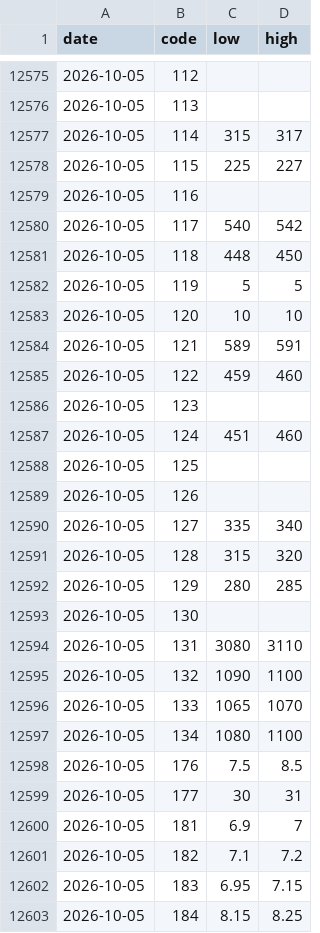
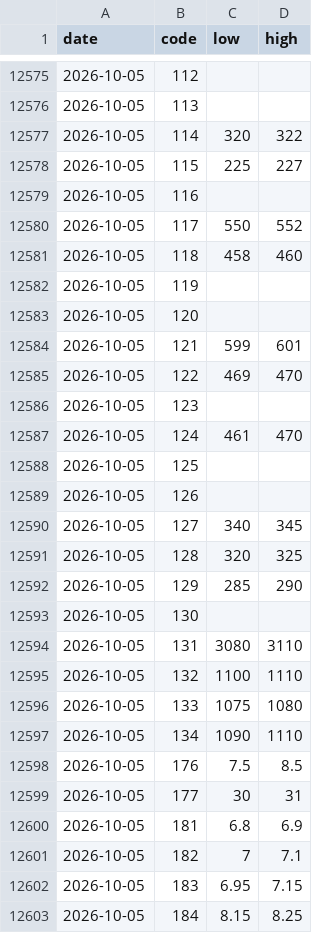
Before and after one commit to a1oysio/prezzi-agricoli, a CSV file: dataset/verona/prices/2026.csv, drawn as a sheet; only a part is shown, gaps mark what is left out; the diff covers the shown part only.

```diff
--- a/dataset/verona/prices/2026.csv
+++ b/dataset/verona/prices/2026.csv
@@ -12576,27 +12576,27 @@ date,code,low,high
 2026-10-05,113,,
-2026-10-05,114,315,317
+2026-10-05,114,320,322
 2026-10-05,115,225,227
 2026-10-05,116,,
-2026-10-05,117,540,542
-2026-10-05,118,448,450
-2026-10-05,119,5,5
-2026-10-05,120,10,10
-2026-10-05,121,589,591
-2026-10-05,122,459,460
+2026-10-05,117,550,552
+2026-10-05,118,458,460
+2026-10-05,119,,
+2026-10-05,120,,
+2026-10-05,121,599,601
+2026-10-05,122,469,470
 2026-10-05,123,,
-2026-10-05,124,451,460
+2026-10-05,124,461,470
 2026-10-05,125,,
 2026-10-05,126,,
-2026-10-05,127,335,340
-2026-10-05,128,315,320
-2026-10-05,129,280,285
+2026-10-05,127,340,345
+2026-10-05,128,320,325
+2026-10-05,129,285,290
 2026-10-05,130,,
 2026-10-05,131,3080,3110
-2026-10-05,132,1090,1100
-2026-10-05,133,1065,1070
-2026-10-05,134,1080,1100
+2026-10-05,132,1100,1110
+2026-10-05,133,1075,1080
+2026-10-05,134,1090,1110
 2026-10-05,176,7.5,8.5
 2026-10-05,177,30,31
-2026-10-05,181,6.9,7
-2026-10-05,182,7.1,7.2
+2026-10-05,181,6.8,6.9
+2026-10-05,182,7,7.1
 2026-10-05,183,6.95,7.15
```
Also changed, not shown: 113 edited cells elsewhere in this file, dataset/verona/products.csv, dataset/verona/revisions.csv, 1 other file.
